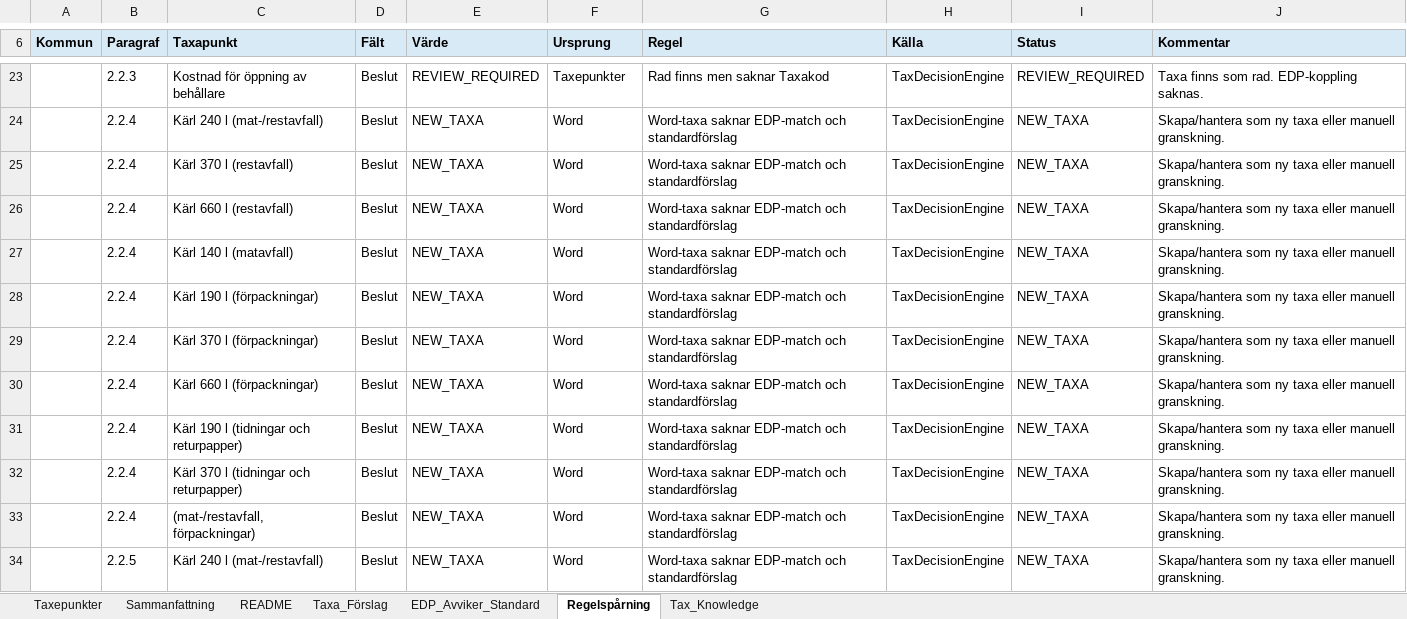
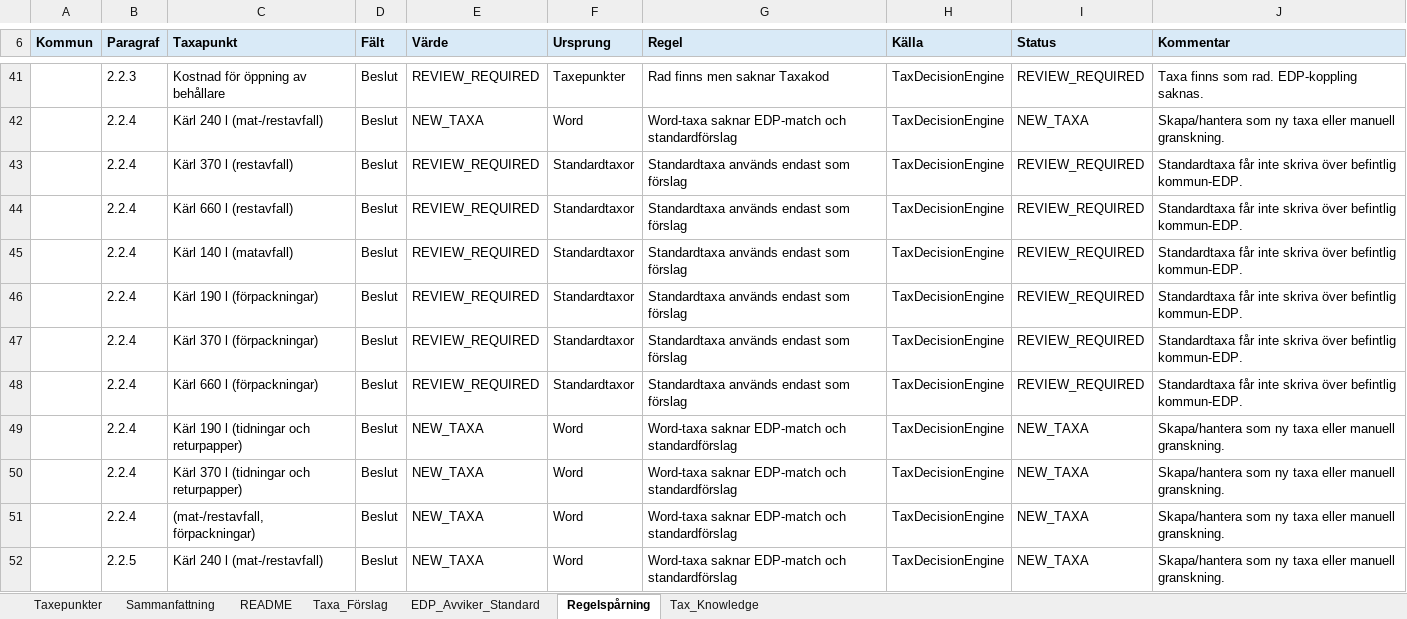
Before and after one commit to plujer/Avfallstaxa-Parser3, an Excel workbook: output/excel/ArbetsExcel_byggd_fran_parser.xlsx, sheet Regelspårning, drawn as a sheet; only a part is shown, gaps mark what is left out; values as stored, in another font and other column widths than the file's, no borders; table styles not drawn; addresses are those after the commit; the diff covers the shown part only; the diff names each change by its address in the sheet, - before the commit and + after, or states it on an @@ line.

```diff
--- a/output/excel/ArbetsExcel_byggd_fran_parser.xlsx (sheet Regelspårning)
+++ b/output/excel/ArbetsExcel_byggd_fran_parser.xlsx (sheet Regelspårning)
-E43:E48 (Värde): NEW_TAXA
+E43:E48 (Värde): REVIEW_REQUIRED
-F43:F48 (Ursprung): Word
+F43:F48 (Ursprung): Standardtaxor
-G43:G48 (Regel): Word-taxa saknar EDP-match och standardförslag
+G43:G48 (Regel): Standardtaxa används endast som förslag
-I43:I48 (Status): NEW_TAXA
+I43:I48 (Status): REVIEW_REQUIRED
-J43:J48 (Kommentar): Skapa/hantera som ny taxa eller manuell granskning.
+J43:J48 (Kommentar): Standardtaxa får inte skriva över befintlig kommun-EDP.
```
Also changed, not shown: 18 added rows and 45 edited cells elsewhere in this sheet, sheet Taxa_Förslag, sheet Taxepunkter, output/projects/Sorsele/excel/ArbetsExcel_Sorsele_byggd.xlsx, 36 other files.
